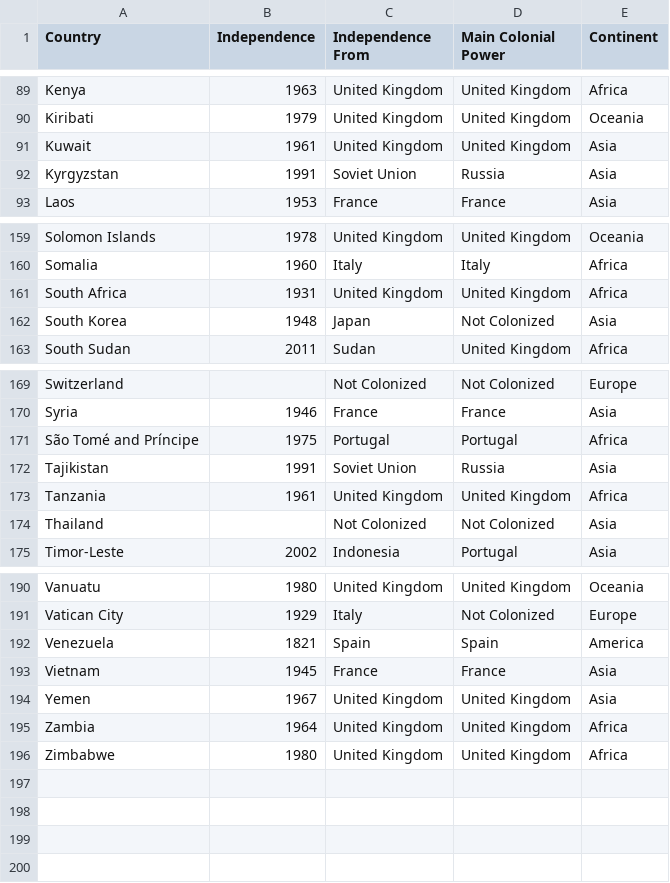
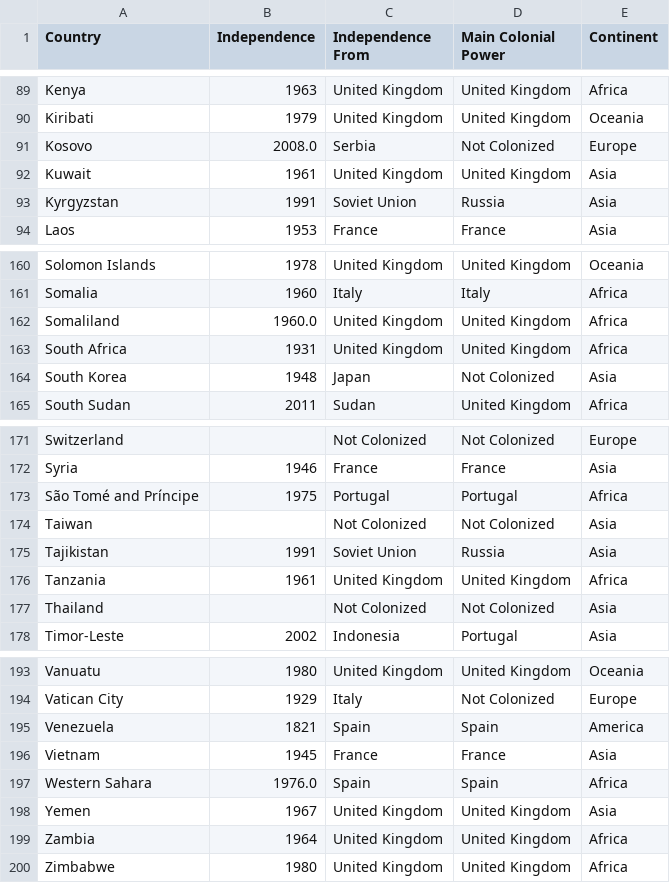
Before and after one commit to GabrielMoro/Placeholder-Project, a CSV file: data/colonialism.csv, drawn as a sheet; only a part is shown, gaps mark what is left out; the diff names each change by its address in the sheet, - before the commit and + after, or states it on an @@ line.

```diff
--- a/data/colonialism.csv
+++ b/data/colonialism.csv
+row 91: Kosovo | 2008.0 | Serbia | Not Colonized | Europe
+row 162: Somaliland | 1960.0 | United Kingdom | United Kingdom | Africa
+row 174: Taiwan |  | Not Colonized | Not Colonized | Asia
+row 197: Western Sahara | 1976.0 | Spain | Spain | Africa
```
Also changed, not shown: 2 other files.
